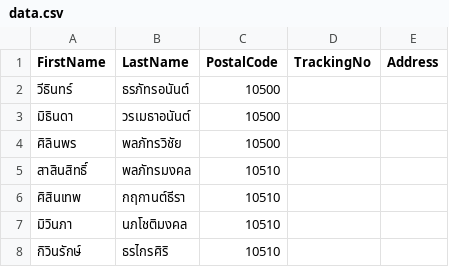
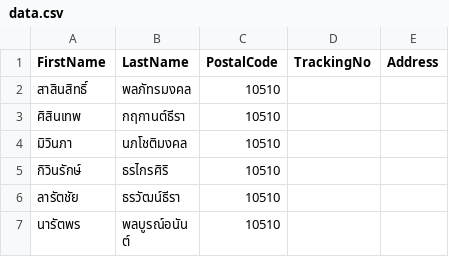
Before and after one commit to kiangDev/automate-riposted, a CSV file: data.csv, drawn as a sheet; only a part is shown; the shorter side is filled out with more unchanged rows; the diff names each change by its address in the sheet, - before the commit and + after, or states it on an @@ line.

Commit message:
fix-csv

```diff
--- a/data.csv
+++ b/data.csv
-row 2: วีธินทร์ | ธรภัทรอนันต์ | 10500
-row 3: มิธินดา | วรเมธาอนันต์ | 10500
-row 4: ศิลินพร | พลภัทรวิชัย | 10500
```
